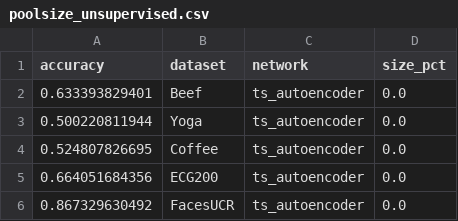
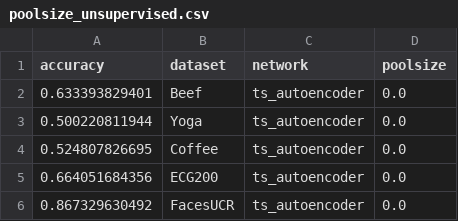
Before and after one commit to divyashan/time_series, a CSV file: src/viz/results/poolsize_unsupervised.csv, drawn as a sheet; only a part is shown.

Commit message:
add dim-reduced versions of datasets

```diff
--- a/src/viz/results/poolsize_unsupervised.csv
+++ b/src/viz/results/poolsize_unsupervised.csv
@@ -1,2 +1,2 @@
-accuracy,dataset,network,size_pct
+accuracy,dataset,network,poolsize
 0.633393829401,Beef,ts_autoencoder,0.0
```
Also changed, not shown: 15 other files.
